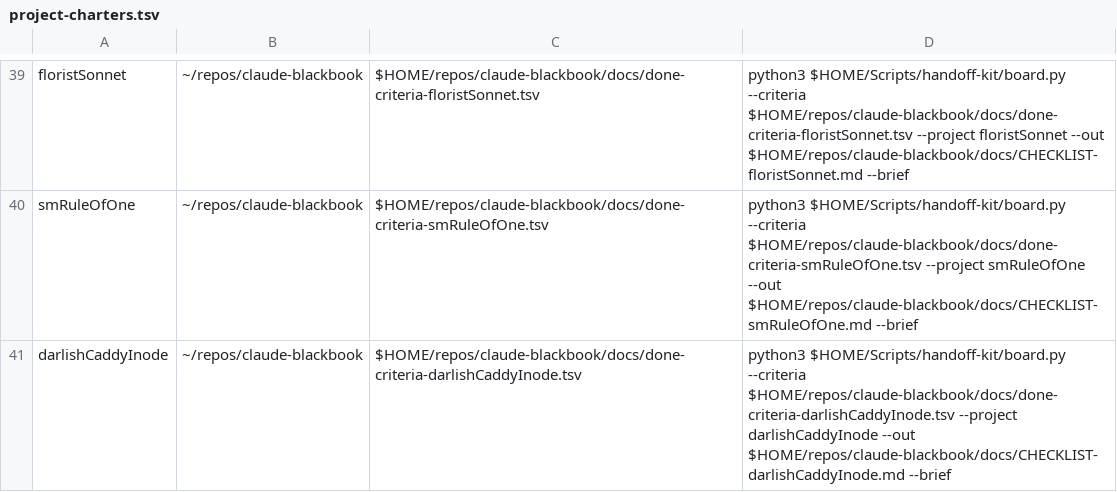
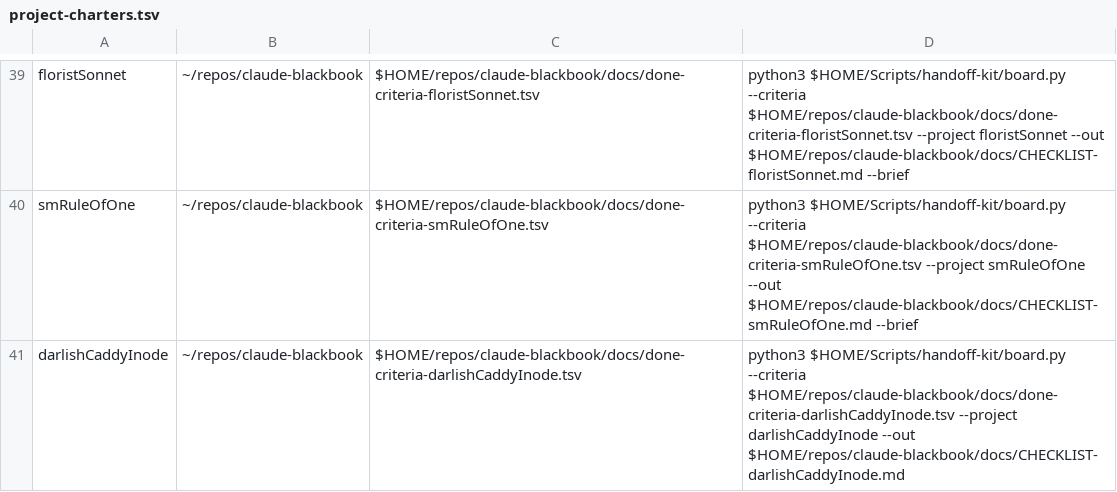
Before and after one commit to jasoncbraatz/darwin-mac-ops, a TSV file: project-charters.tsv, drawn as a sheet; only a part is shown, gaps mark what is left out.

```diff
--- a/project-charters.tsv
+++ b/project-charters.tsv
@@ -40,2 +40,2 @@ floristSonnet	~/repos/claude-blackbook	$HOME/repos/claude-blackbook/docs/done-cr
 smRuleOfOne	~/repos/claude-blackbook	$HOME/repos/claude-blackbook/docs/done-criteria-smRuleOfOne.tsv	python3 $HOME/Scripts/handoff-kit/board.py --criteria $HOME/repos/claude-blackbook/docs/done-criteria-smRuleOfOne.tsv --project smRuleOfOne --out $HOME/repos/claude-blackbook/docs/CHECKLIST-smRuleOfOne.md --brief
-darlishCaddyInode	~/repos/claude-blackbook	$HOME/repos/claude-blackbook/docs/done-criteria-darlishCaddyInode.tsv	python3 $HOME/Scripts/handoff-kit/board.py --criteria $HOME/repos/claude-blackbook/docs/done-criteria-darlishCaddyInode.tsv --project darlishCaddyInode --out $HOME/repos/claude-blackbook/docs/CHECKLIST-darlishCaddyInode.md --brief
+darlishCaddyInode	~/repos/claude-blackbook	$HOME/repos/claude-blackbook/docs/done-criteria-darlishCaddyInode.tsv	python3 $HOME/Scripts/handoff-kit/board.py --criteria $HOME/repos/claude-blackbook/docs/done-criteria-darlishCaddyInode.tsv --project darlishCaddyInode --out $HOME/repos/claude-blackbook/docs/CHECKLIST-darlishCaddyInode.md
```
